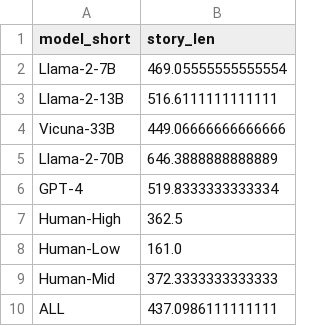
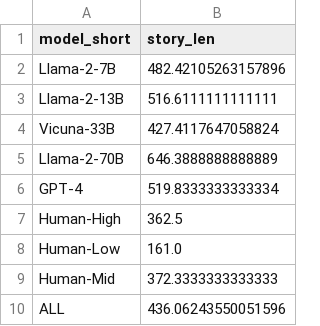
Before and after one commit to fabriceyhc/llm-psych-depth, a CSV file: story_eval/tables/human_study_count_average_words.csv, drawn as a sheet.

```diff
--- a/story_eval/tables/human_study_count_average_words.csv
+++ b/story_eval/tables/human_study_count_average_words.csv
@@ -1,5 +1,5 @@
 model_short,story_len
-Llama-2-7B,469.05555555555554
+Llama-2-7B,482.42105263157896
 Llama-2-13B,516.6111111111111
-Vicuna-33B,449.06666666666666
+Vicuna-33B,427.4117647058824
 Llama-2-70B,646.3888888888889
@@ -9,2 +9,2 @@ Human-Low,161.0
 Human-Mid,372.3333333333333
-ALL,437.0986111111111
+ALL,436.06243550051596
```
Also changed, not shown: human_study/data/processed/meta-llama--Meta-Llama-3-70B-Instruct_annotations.csv, human_study/data/processed/meta-llama--Meta-Llama-3-8B-Instruct_study_annotations.csv, 14 other files.
